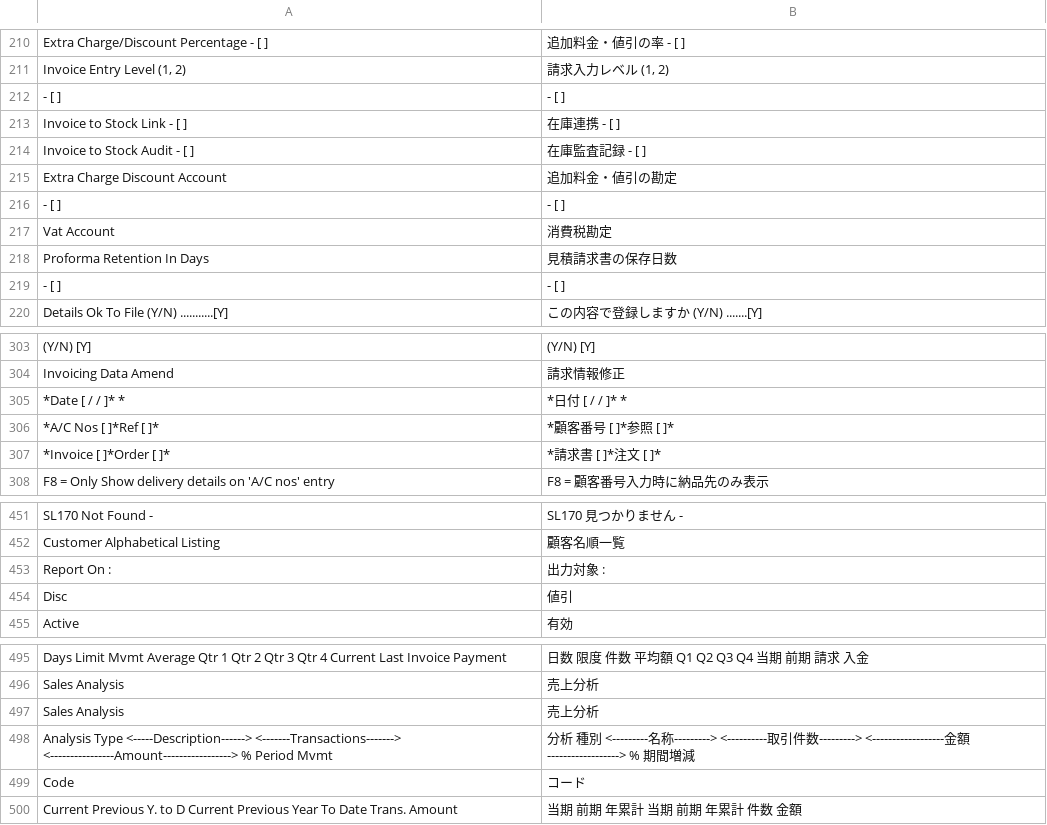
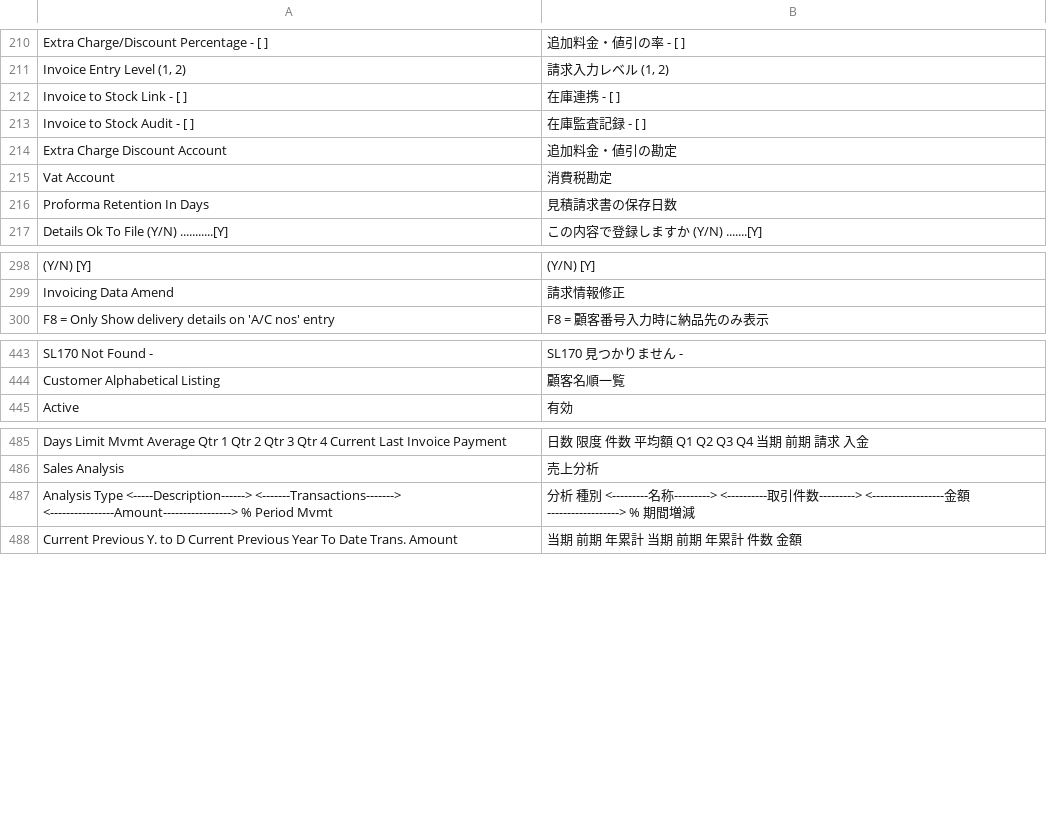
Before and after one commit to madmerger/ACAS, a TSV file: java/src/main/resources/i18n/sl.tsv, drawn as a sheet; only a part is shown, gaps mark what is left out; removed rows and columns are numbered as before the commit, all else as after; the diff covers the shown part only; the diff names each change by its address in the sheet, - before the commit and + after, or states it on an @@ line.

```diff
--- a/java/src/main/resources/i18n/sl.tsv
+++ b/java/src/main/resources/i18n/sl.tsv
-row 212: - [ ] | - [ ]
-row 216: - [ ] | - [ ]
-row 219: - [ ] | - [ ]
-row 305: *Date [ / / ]* * | *日付 [ / / ]* *
-row 306: *A/C Nos [ ]*Ref [ ]* | *顧客番号 [ ]*参照 [ ]*
-row 307: *Invoice [ ]*Order [ ]* | *請求書 [ ]*注文 [ ]*
-row 453: Report On : | 出力対象 :
-row 454: Disc | 値引
-row 497: Sales Analysis | 売上分析
-row 499: Code | コード
```
Also changed, not shown: 1 added row and 7 removed rows elsewhere in this file, java/src/main/resources/i18n/common.tsv, java/src/main/resources/i18n/gl.tsv, 6 other files.
